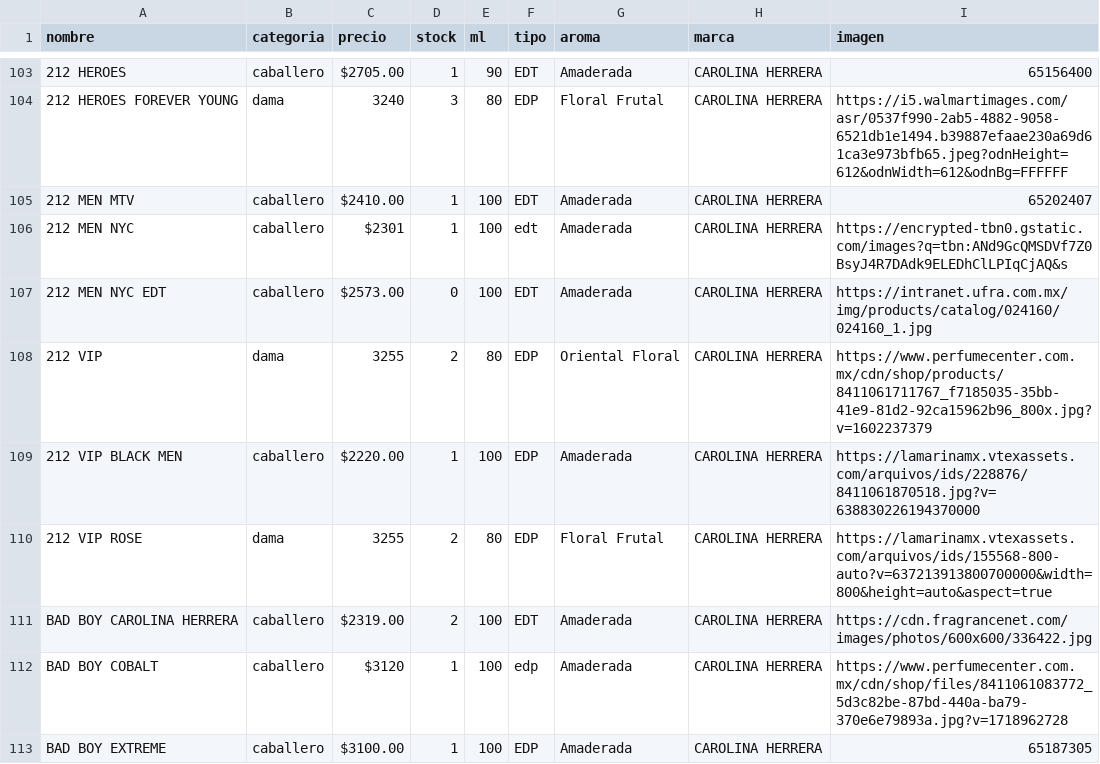
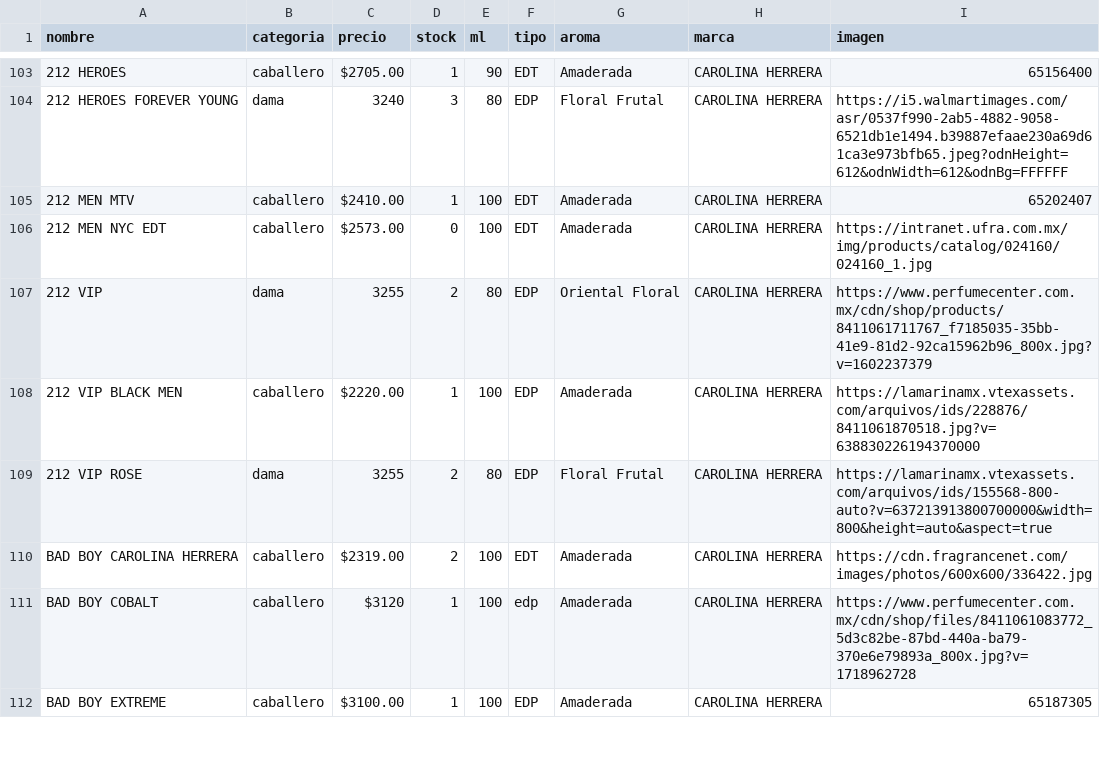
Before and after one commit to credilandia/credilandia.github.io, a CSV file: perfumes.csv, drawn as a sheet; only a part is shown, gaps mark what is left out; removed rows and columns are numbered as before the commit, all else as after; the diff names each change by its address in the sheet, - before the commit and + after, or states it on an @@ line.

Commit message:
Update perfumes.csv

```diff
--- a/perfumes.csv
+++ b/perfumes.csv
-row 106: 212 MEN NYC | caballero | $2301 | 1 | 100 | edt | Amaderada | CAROLINA HERRERA | https://encrypted-tbn0.gstatic.com/images?q=tbn:ANd9GcQMSDVf7Z0BsyJ4R7DAdk9ELEDhClLPIqCjAQ&s
-I111 (imagen): https://www.perfumecenter.com.mx/cdn/shop/files/8411061083772_5d3c82be-87bd-440a-ba79-370e6e79893a.jpg?v=1718962728
+I111 (imagen): https://www.perfumecenter.com.mx/cdn/shop/files/8411061083772_5d3c82be-87bd-440a-ba79-370e6e79893a_800x.jpg?v=1718962728
```
